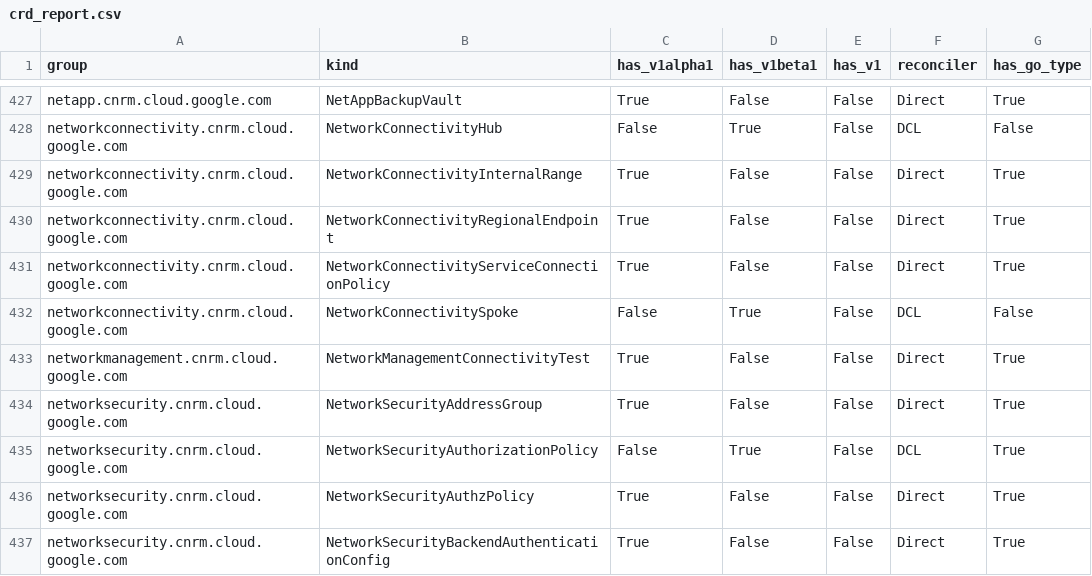
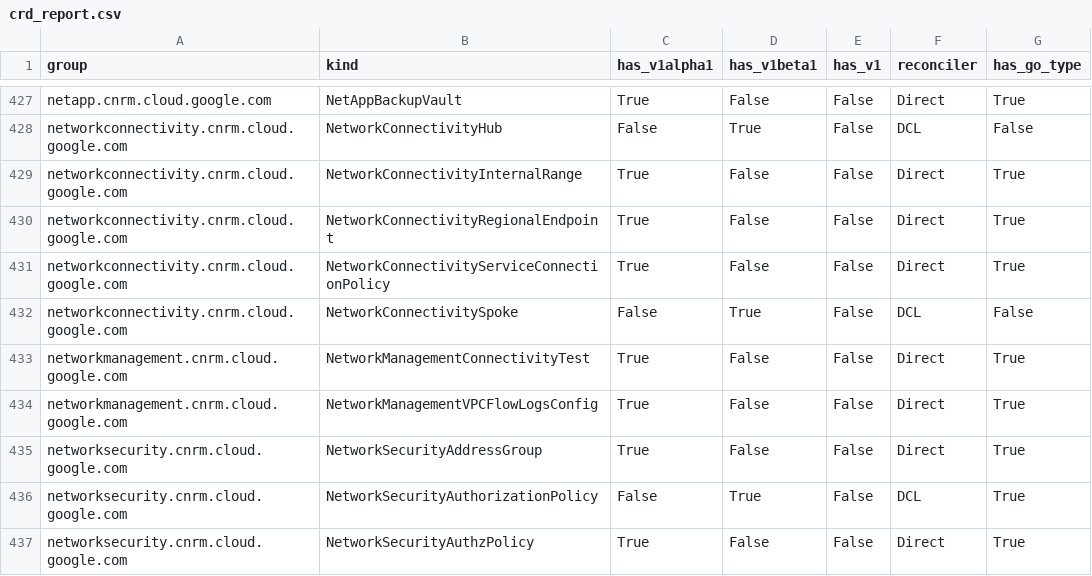
Before and after one commit to GoogleCloudPlatform/k8s-config-connector, a CSV file: docs/reports/crd_report.csv, drawn as a sheet; only a part is shown, gaps mark what is left out; the shorter side is filled out with more unchanged rows; the diff names each change by its address in the sheet, - before the commit and + after, or states it on an @@ line.

Commit message:
ai:chore: Implement direct types for NetworkManagementVPCFlowLogsConfig
Implement direct KRM Go types, CustomResourceDefinition schema, and IdentityV2 for the NetworkManagementVPCFlowLogsConfig resource.

Fixes #10291

```diff
--- a/docs/reports/crd_report.csv
+++ b/docs/reports/crd_report.csv
+row 434: networkmanagement.cnrm.cloud.google.com | NetworkManagementVPCFlowLogsConfig | True | False | False | Direct | True
```
Also changed, not shown: 19 other files.
